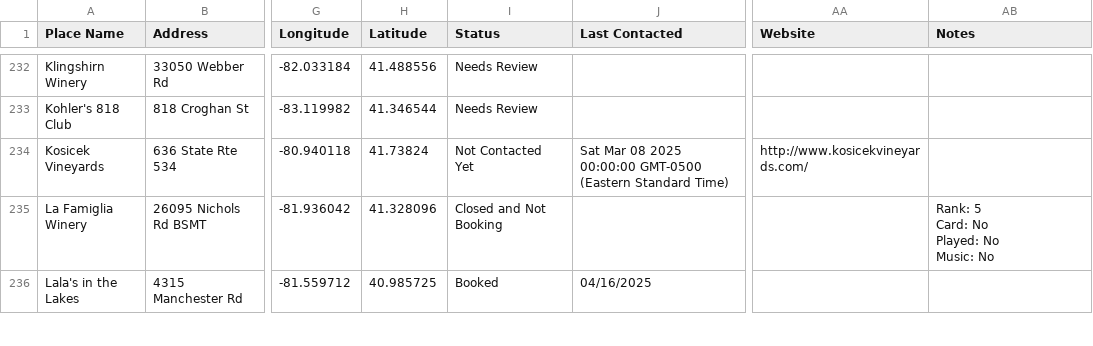
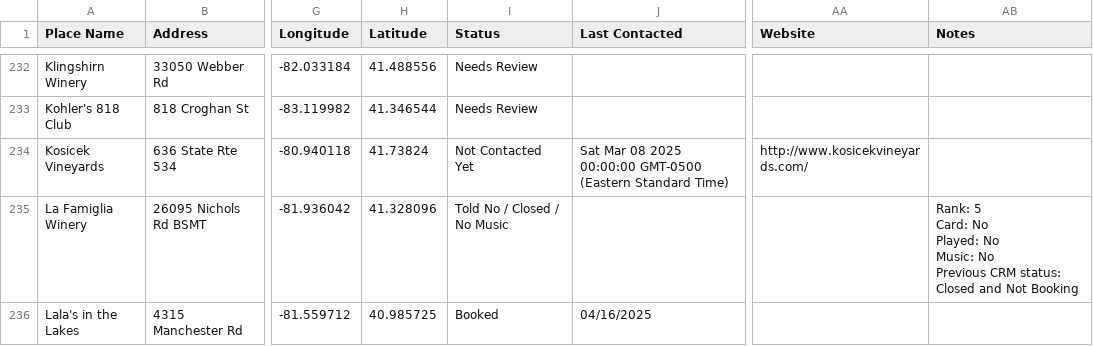
Before and after one commit to OutSwarming/Just-Dee-Dee-Music-Map, a CSV file: assets/data/jddm-venues.csv, drawn as a sheet; only a part is shown, gaps mark what is left out; ↵ is a line break in a cell; the diff covers the shown part only; the diff names each change by its address in the sheet, - before the commit and + after, or states it on an @@ line.

Commit message:
Simplify JDDM CRM status states

```diff
--- a/assets/data/jddm-venues.csv
+++ b/assets/data/jddm-venues.csv
-I235 (Status): Closed and Not Booking
+I235 (Status): Told No / Closed / No Music
-AB235 (Notes): …Music: No
+AB235 (Notes): …Music: No ↵ Previous CRM status: Closed and Not Booking
```
Also changed, not shown: 60 edited cells elsewhere in this file, 14 other files.
